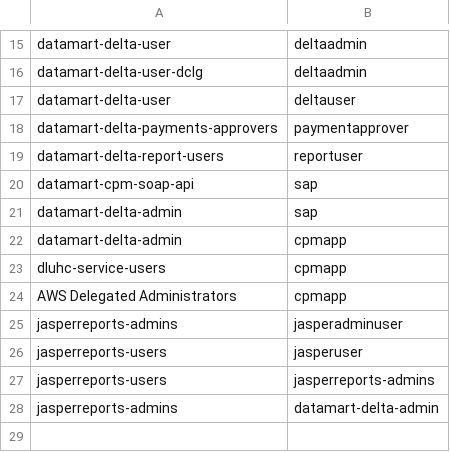
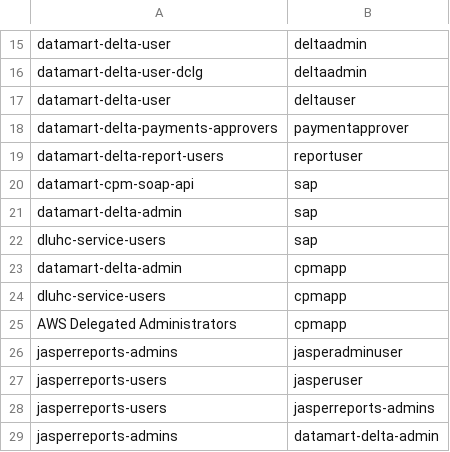
Before and after one commit to communitiesuk/delta-common-infrastructure, a CSV file: manual_scripts/active_directory/users-to-groups.csv, drawn as a sheet; only a part is shown, gaps mark what is left out; the diff names each change by its address in the sheet, - before the commit and + after, or states it on an @@ line.

Commit message:
Add SAP to list of service users

```diff
--- a/manual_scripts/active_directory/users-to-groups.csv
+++ b/manual_scripts/active_directory/users-to-groups.csv
+row 22: dluhc-service-users | sap
```
